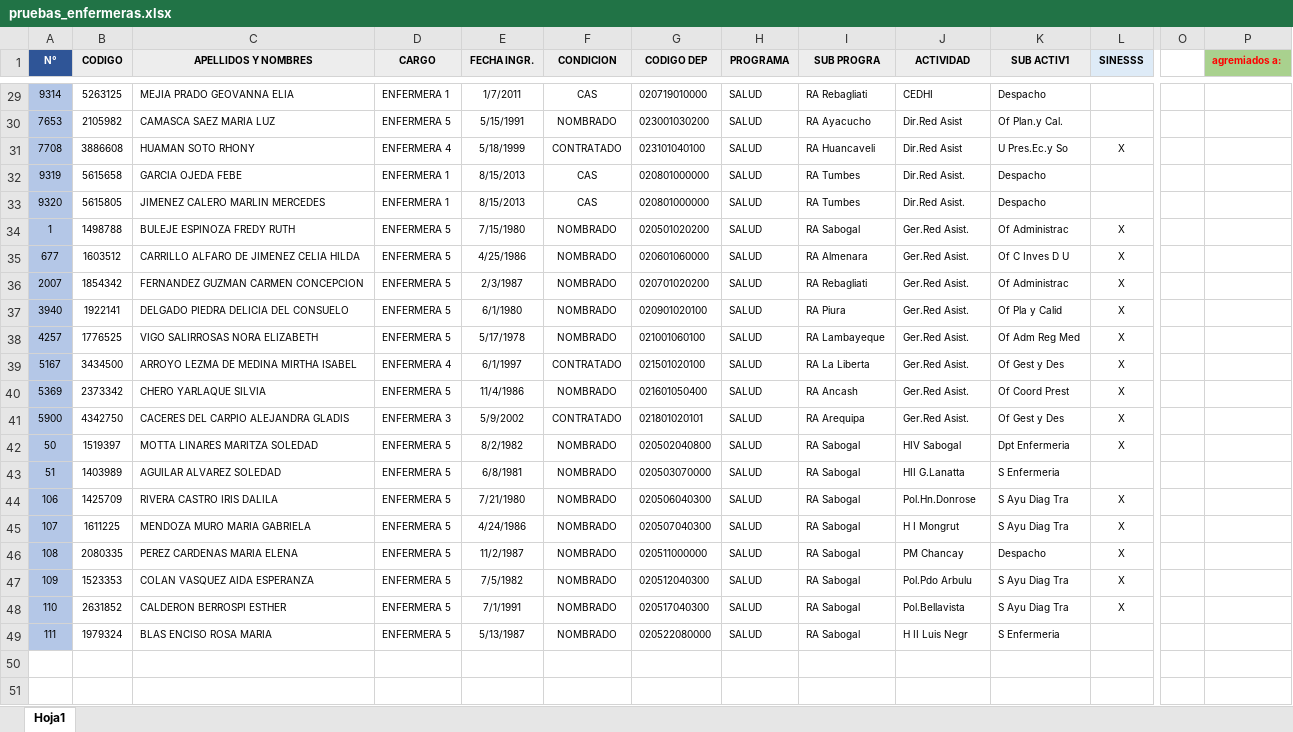
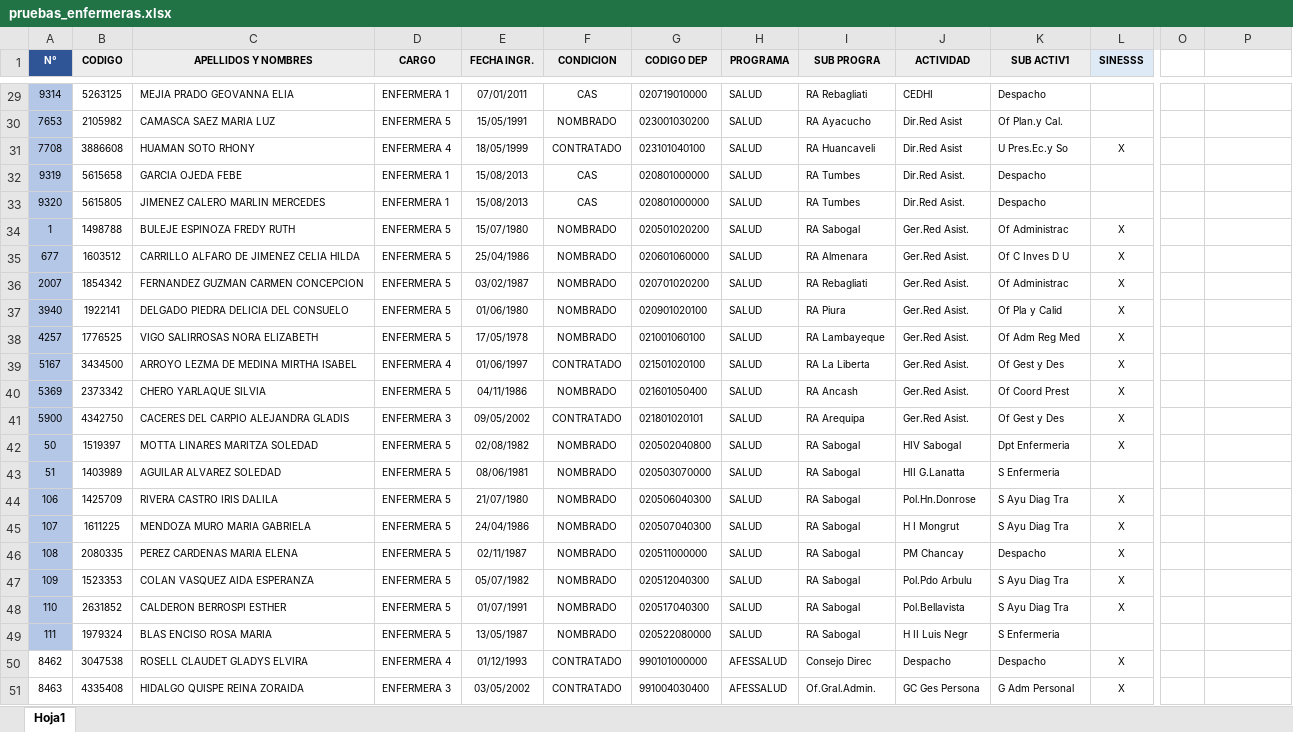
Before and after one commit to marlonfi/sin, an Excel workbook: spec/factories/files/pruebas_enfermeras.xlsx, sheet Hoja1, drawn as a sheet; only a part is shown, gaps mark what is left out; values as stored, in another font and other column widths than the file's, no borders; rows hold the shown columns only; the diff covers the shown part only; the diff names each change by its address in the sheet, - before the commit and + after, or states it on an @@ line.

Commit message:
Change feature of Afessalud(CRUEN) in Entes, also full-tested

```diff
--- a/spec/factories/files/pruebas_enfermeras.xlsx (sheet Hoja1)
+++ b/spec/factories/files/pruebas_enfermeras.xlsx (sheet Hoja1)
-P1: agremiados a:
+P1: (empty)
-P1 fill: #A9D18E
+P1 fill: none
-E29 (FECHA INGR.): 1/7/2011
+E29 (FECHA INGR.): 07/01/2011
-E30 (FECHA INGR.): 5/15/1991
+E30 (FECHA INGR.): 15/05/1991
-E31 (FECHA INGR.): 5/18/1999
+E31 (FECHA INGR.): 18/05/1999
-E32:E33 (FECHA INGR.): 8/15/2013
+E32:E33 (FECHA INGR.): 15/08/2013
-E34 (FECHA INGR.): 7/15/1980
+E34 (FECHA INGR.): 15/07/1980
-E35 (FECHA INGR.): 4/25/1986
+E35 (FECHA INGR.): 25/04/1986
-E36 (FECHA INGR.): 2/3/1987
+E36 (FECHA INGR.): 03/02/1987
-E37 (FECHA INGR.): 6/1/1980
+E37 (FECHA INGR.): 01/06/1980
-E38 (FECHA INGR.): 5/17/1978
+E38 (FECHA INGR.): 17/05/1978
-E39 (FECHA INGR.): 6/1/1997
+E39 (FECHA INGR.): 01/06/1997
-E40 (FECHA INGR.): 11/4/1986
+E40 (FECHA INGR.): 04/11/1986
-E41 (FECHA INGR.): 5/9/2002
+E41 (FECHA INGR.): 09/05/2002
-E42 (FECHA INGR.): 8/2/1982
+E42 (FECHA INGR.): 02/08/1982
-E43 (FECHA INGR.): 6/8/1981
+E43 (FECHA INGR.): 08/06/1981
-E44 (FECHA INGR.): 7/21/1980
+E44 (FECHA INGR.): 21/07/1980
-E45 (FECHA INGR.): 4/24/1986
+E45 (FECHA INGR.): 24/04/1986
-E46 (FECHA INGR.): 11/2/1987
+E46 (FECHA INGR.): 02/11/1987
-E47 (FECHA INGR.): 7/5/1982
+E47 (FECHA INGR.): 05/07/1982
-E48 (FECHA INGR.): 7/1/1991
+E48 (FECHA INGR.): 01/07/1991
-E49 (FECHA INGR.): 5/13/1987
+E49 (FECHA INGR.): 13/05/1987
+row 50: 8462 | 3047538 | ROSELL CLAUDET GLADYS ELVIRA | ENFERMERA 4 | 01/12/1993 | CONTRATADO | 990101000000 | AFESSALUD | Consejo Direc | Despacho | Despacho | X
+row 51: 8463 | 4335408 | HIDALGO QUISPE REINA ZORAIDA | ENFERMERA 3 | 03/05/2002 | CONTRATADO | 991004030400 | AFESSALUD | Of.Gral.Admin. | GC Ges Persona | G Adm Personal | X
```
Also changed, not shown: 27 edited cells elsewhere in this sheet, 17 other files.
